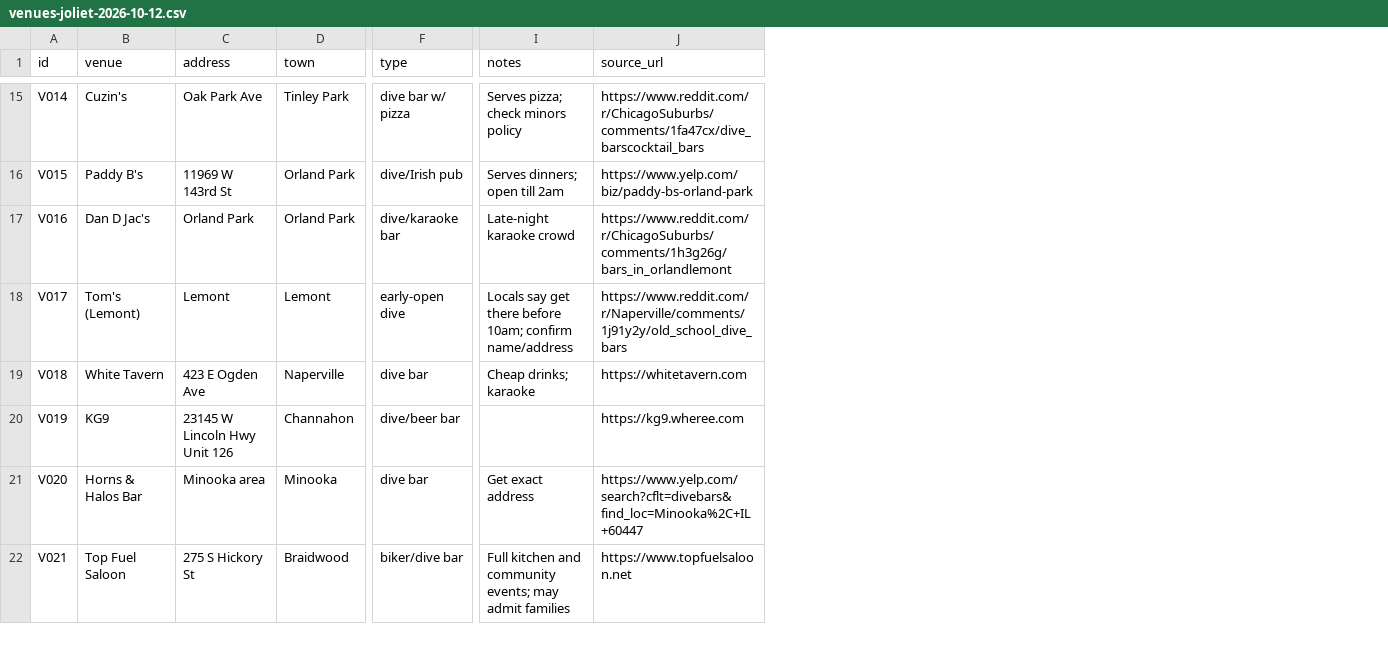
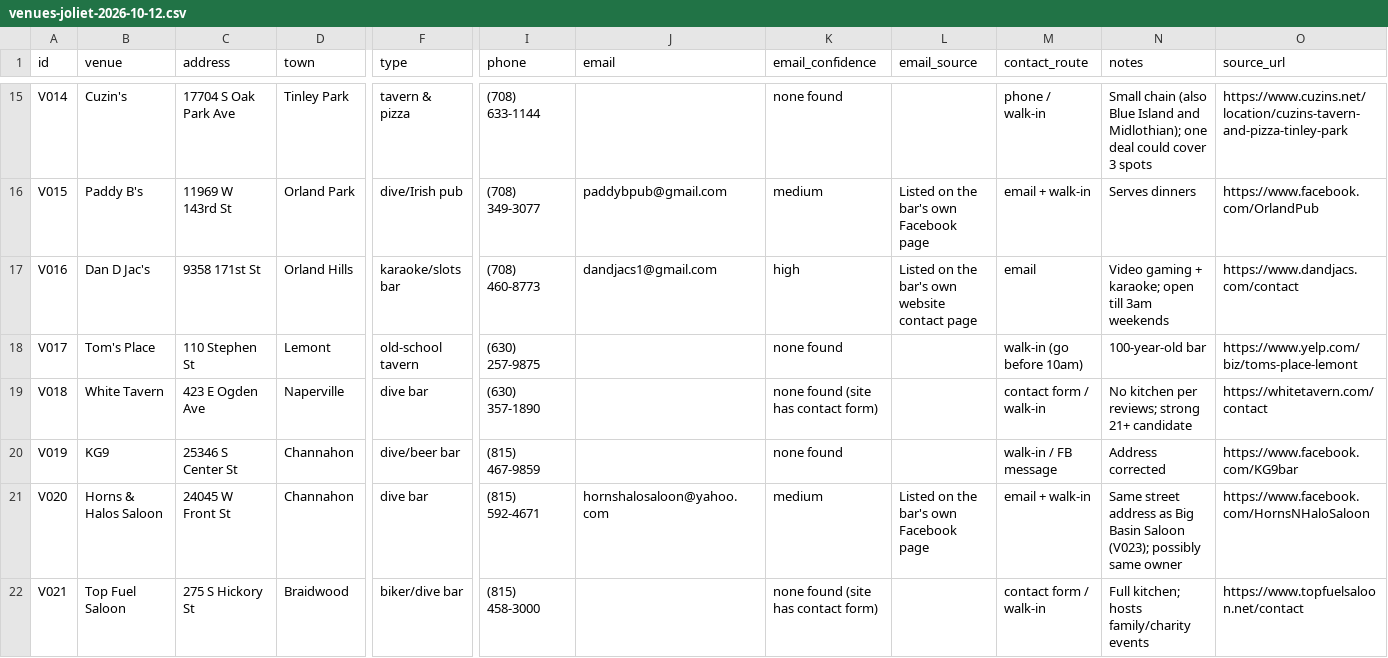
Before and after one commit to LosJauregui23/Lead-Generation-, a CSV file: leads/venues-joliet-2026-10-12.csv, drawn as a sheet; only a part is shown, gaps mark what is left out; addresses are those after the commit; the diff covers the shown part only; the diff names each change by its address in the sheet, - before the commit and + after, or states it on an @@ line.

```diff
--- a/leads/venues-joliet-2026-10-12.csv
+++ b/leads/venues-joliet-2026-10-12.csv
+column I (phone), rows 15-22: (708) 633-1144 | (708) 349-3077 | (708) 460-8773 | (630) 257-9875 | (630) 357-1890 | (815) 467-9859 | (815) 592-4671 | (815) 458-3000
+column J (email), rows 16-21: paddybpub@gmail.com | dandjacs1@gmail.com |  |  |  | hornshalosaloon@yahoo.com
+column K (email_confidence), rows 15-22: none found | medium | high | none found | none found (site has contact form) | none found | medium | none found (site has contact form)
+column L (email_source), rows 16-21: Listed on the bar's own Facebook page | Listed on the bar's own website contact page |  |  |  | Listed on the bar's own Facebook page
+column M (contact_route), rows 15-22: phone / walk-in | email + walk-in | email | walk-in (go before 10am) | contact form / walk-in | walk-in / FB message | email + walk-in | contact form / walk-in
-C15 (address): Oak Park Ave
+C15 (address): 17704 S Oak Park Ave
-F15 (type): dive bar w/ pizza
+F15 (type): tavern & pizza
-N15 (notes): Serves pizza; check minors policy
+N15 (notes): Small chain (also Blue Island and Midlothian); one deal could cover 3 spots
-O15 (source_url): https://www.reddit.com/r/ChicagoSuburbs/comments/1fa47cx/dive_barscocktail_bars
+O15 (source_url): https://www.cuzins.net/location/cuzins-tavern-and-pizza-tinley-park
-N16 (notes): Serves dinners; open till 2am
+N16 (notes): Serves dinners
-O16 (source_url): https://www.yelp.com/biz/paddy-bs-orland-park
+O16 (source_url): https://www.facebook.com/OrlandPub
-C17 (address): Orland Park
+C17 (address): 9358 171st St
-D17 (town): Orland Park
+D17 (town): Orland Hills
-F17 (type): dive/karaoke bar
+F17 (type): karaoke/slots bar
-N17 (notes): Late-night karaoke crowd
+N17 (notes): Video gaming + karaoke; open till 3am weekends
-O17 (source_url): https://www.reddit.com/r/ChicagoSuburbs/comments/1h3g26g/bars_in_orlandlemont
+O17 (source_url): https://www.dandjacs.com/contact
-B18 (venue): Tom's (Lemont)
+B18 (venue): Tom's Place
-C18 (address): Lemont
+C18 (address): 110 Stephen St
-F18 (type): early-open dive
+F18 (type): old-school tavern
-N18 (notes): Locals say get there before 10am; confirm name/address
+N18 (notes): 100-year-old bar
-O18 (source_url): https://www.reddit.com/r/Naperville/comments/1j91y2y/old_school_dive_bars
+O18 (source_url): https://www.yelp.com/biz/toms-place-lemont
-N19 (notes): Cheap drinks; karaoke
+N19 (notes): No kitchen per reviews; strong 21+ candidate
-O19 (source_url): https://whitetavern.com
+O19 (source_url): https://whitetavern.com/contact
-C20 (address): 23145 W Lincoln Hwy Unit 126
+C20 (address): 25346 S Center St
-N20 (notes): (empty)
+N20 (notes): Address corrected
-O20 (source_url): https://kg9.wheree.com
+O20 (source_url): https://www.facebook.com/KG9bar
-B21 (venue): Horns & Halos Bar
+B21 (venue): Horns & Halos Saloon
-C21 (address): Minooka area
+C21 (address): 24045 W Front St
-D21 (town): Minooka
+D21 (town): Channahon
-N21 (notes): Get exact address
+N21 (notes): Same street address as Big Basin Saloon (V023); possibly same owner
-O21 (source_url): https://www.yelp.com/search?cflt=divebars&find_loc=Minooka%2C+IL+60447
+O21 (source_url): https://www.facebook.com/HornsNHaloSaloon
-N22 (notes): Full kitchen and community events; may admit families
+N22 (notes): Full kitchen; hosts family/charity events
-O22 (source_url): https://www.topfuelsaloon.net
+O22 (source_url): https://www.topfuelsaloon.net/contact
```
Also changed, not shown: 33 edited cells elsewhere in this file, 1 other file.
